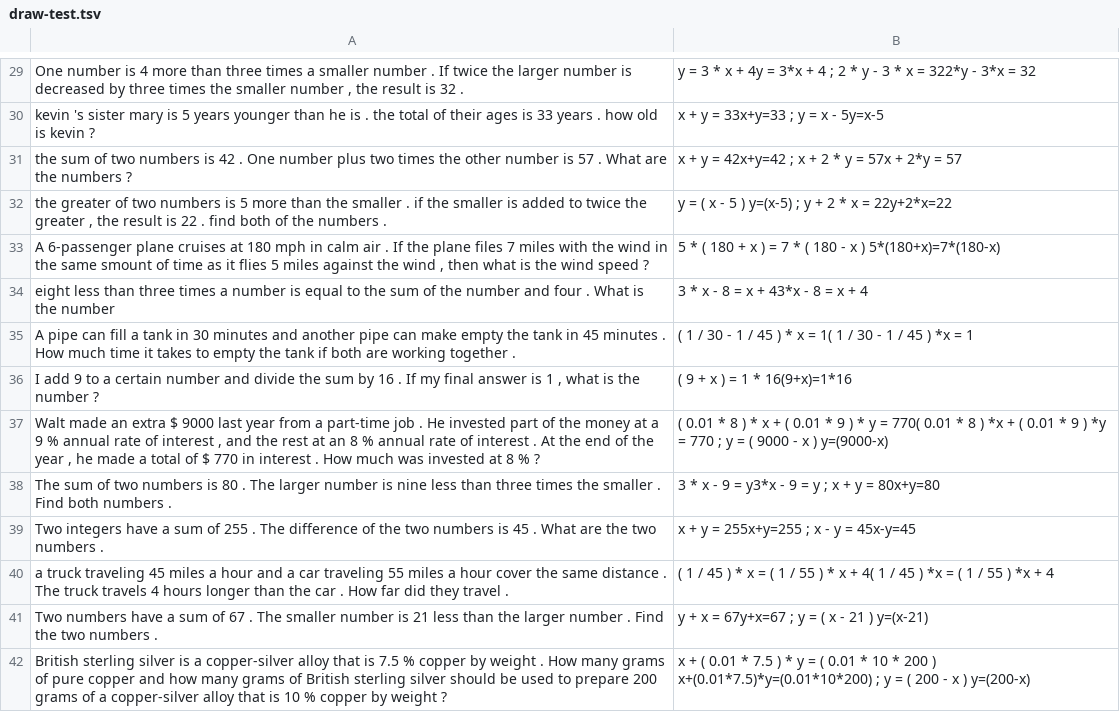
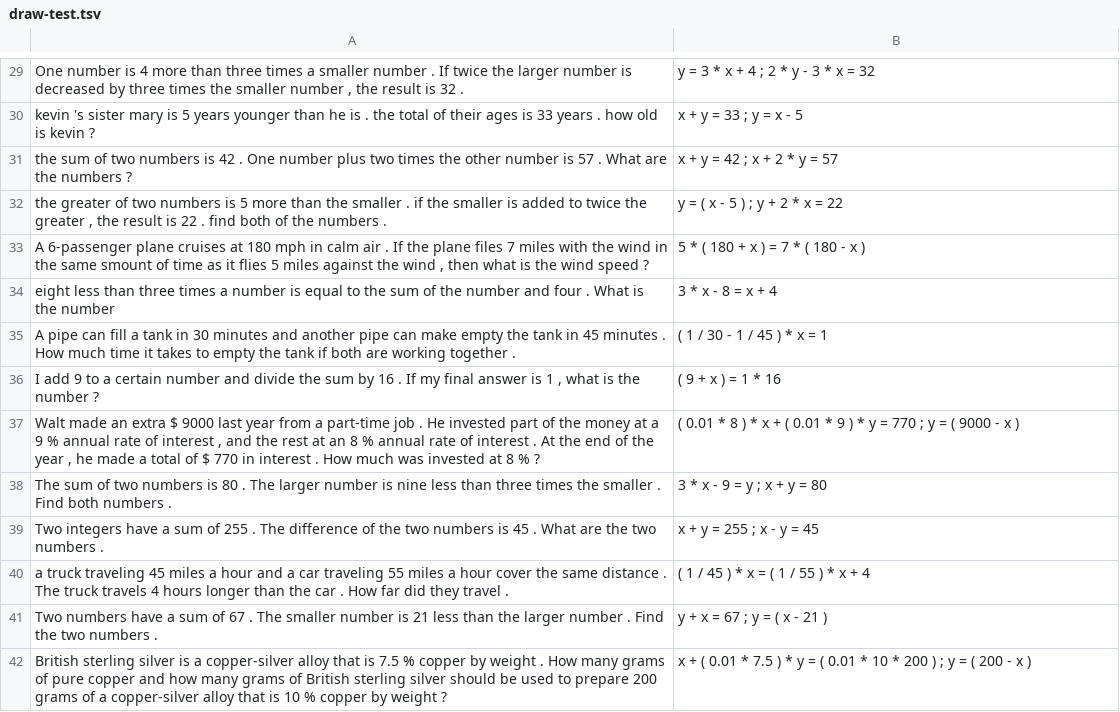
Before and after one commit to rikkarikka/nn_math_solver, a TSV file: ms_draw/draw-test.tsv, drawn as a sheet; only a part is shown, gaps mark what is left out; the diff covers the shown part only; the diff names each change by its address in the sheet, - before the commit and + after, or states it on an @@ line.

```diff
--- a/ms_draw/draw-test.tsv
+++ b/ms_draw/draw-test.tsv
-B29: …3 * x + 4y = 3*x + 4 ; 2 * y - 3 * x = 322*y - 3*x = 32
+B29: …3 * x + 4 ; 2 * y - 3 * x = 32
-B30: x + y = 33x+y=33 ; y = x - 5y=x-5
+B30: x + y = 33 ; y = x - 5
-B31: x + y = 42x+y=42 ; x + 2 * y = 57x + 2*y = 57
+B31: x + y = 42 ; x + 2 * y = 57
-B32: y = ( x - 5 ) y=(x-5) ; y + 2 * x = 22y+2*x=22
+B32: y = ( x - 5 ) ; y + 2 * x = 22
-B33: 5 * ( 180 + x ) = 7 * ( 180 - x ) 5*(180+x)=7*(180-x)
+B33: 5 * ( 180 + x ) = 7 * ( 180 - x )
-B34: 3 * x - 8 = x + 43*x - 8 = x + 4
+B34: 3 * x - 8 = x + 4
-B35: ( 1 / 30 - 1 / 45 ) * x = 1( 1 / 30 - 1 / 45 ) *x = 1
+B35: ( 1 / 30 - 1 / 45 ) * x = 1
-B36: ( 9 + x ) = 1 * 16(9+x)=1*16
+B36: ( 9 + x ) = 1 * 16
-B37: …y = 770( 0.01 * 8 ) *x + ( 0.01 * 9 ) *y = 770 ; y = ( 9000 - x ) y=(9000-x)
+B37: …y = 770 ; y = ( 9000 - x )
-B38: 3 * x - 9 = y3*x - 9 = y ; x + y = 80x+y=80
+B38: 3 * x - 9 = y ; x + y = 80
-B39: x + y = 255x+y=255 ; x - y = 45x-y=45
+B39: x + y = 255 ; x - y = 45
-B40: …) * x + 4( 1 / 45 ) *x = ( 1 / 55 ) *x + 4
+B40: …) * x + 4
-B41: y + x = 67y+x=67 ; y = ( x - 21 ) y=(x-21)
+B41: y + x = 67 ; y = ( x - 21 )
-B42: …200 ) x+(0.01*7.5)*y=(0.01*10*200) ; y = ( 200 - x ) y=(200-x)
+B42: …200 ) ; y = ( 200 - x )
```
Also changed, not shown: 186 edited cells elsewhere in this file, ms_draw/draw-dev.tsv, 2 other files.
